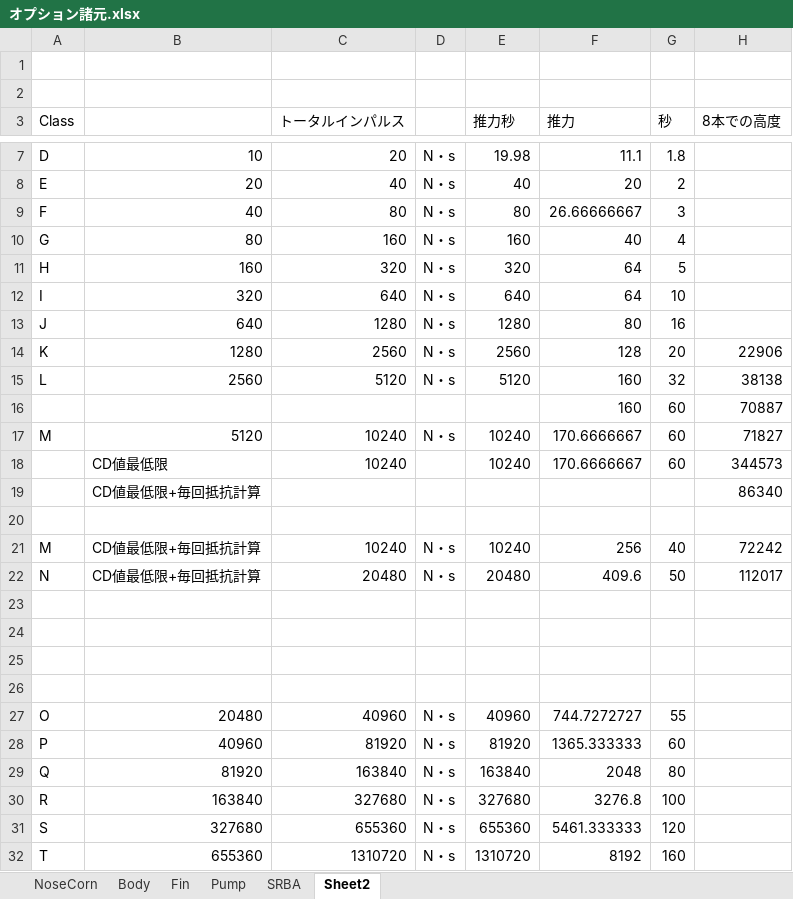
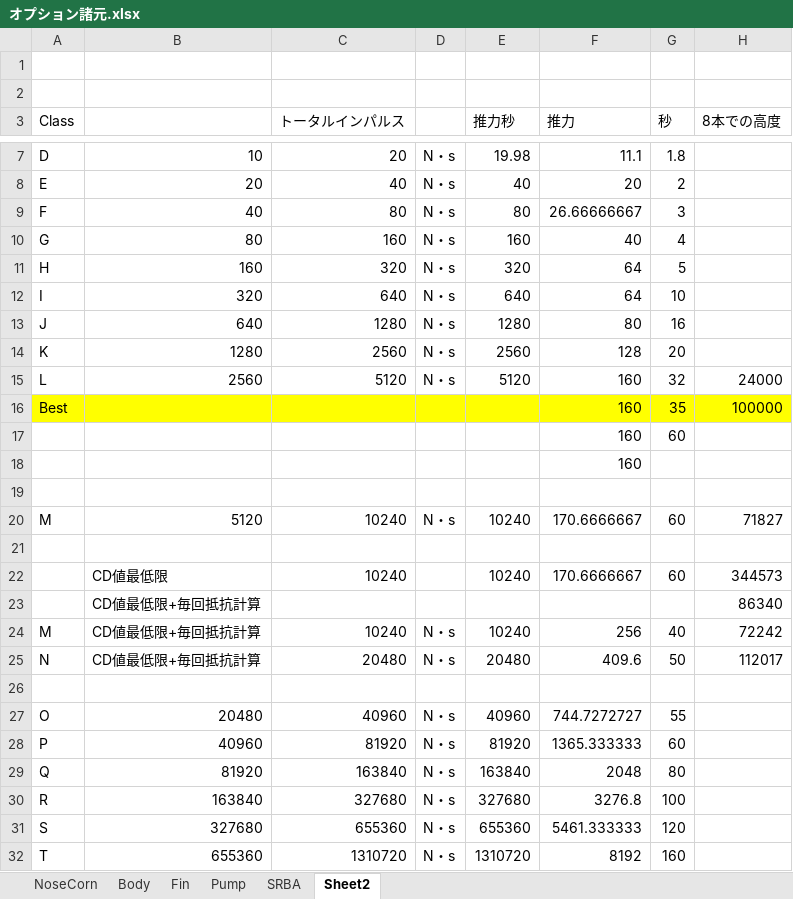
Before and after one commit to itoht2/petbottle, an Excel workbook: オプション諸元.xlsx, sheet Sheet2, drawn as a sheet; only a part is shown, gaps mark what is left out; values as stored, in another font and other column widths than the file's, no borders; charts and pictures not drawn; removed rows and columns are numbered as before the commit, all else as after; the diff names each change by its address in the sheet, - before the commit and + after, or states it on an @@ line.

Commit message:
Best　条件発見

```diff
--- a/オプション諸元.xlsx (sheet Sheet2)
+++ b/オプション諸元.xlsx (sheet Sheet2)
-H14 (8本での高度): 22906
+H14 (8本での高度): (empty)
-H15 (8本での高度): 38138
+H15 (8本での高度): 24000
+row 16: Best |  |  |  |  | 160 | 35 | 100000
-H17 (8本での高度): 70887
+H17 (8本での高度): (empty)
+row 18:  |  |  |  |  | 160
+row 19: (empty)
+row 21: (empty)
-row 20: (empty)
-row 23: (empty)
-row 24: (empty)
-row 25: (empty)
```
Also changed, not shown: formulas that keep their value, charts or pictures, 3 other files.
